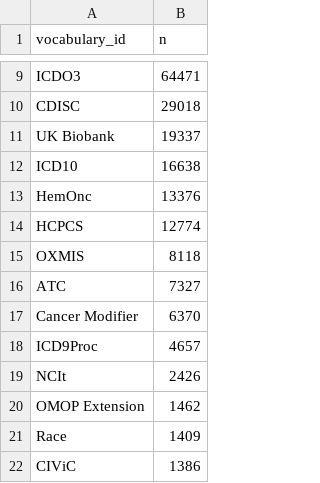
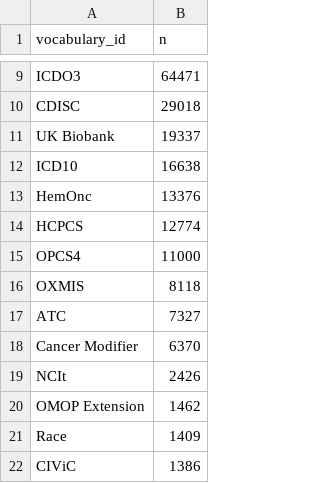
Before and after one commit to SAFEHR-data/omop-vocabs-processed, a CSV file: summaries/freq_concepts_by_vocab.csv, drawn as a sheet; only a part is shown, gaps mark what is left out.

```diff
--- a/summaries/freq_concepts_by_vocab.csv
+++ b/summaries/freq_concepts_by_vocab.csv
@@ -14,2 +14,3 @@ HemOnc,13376
 HCPCS,12774
+OPCS4,11000
 OXMIS,8118
@@ -17,3 +18,2 @@ ATC,7327
 Cancer Modifier,6370
-ICD9Proc,4657
 NCIt,2426
```
Also changed, not shown: summaries/freq_concept_relationships_by_vocab.csv, summaries/nrows_per_vocab_file.csv, 9 other files.
